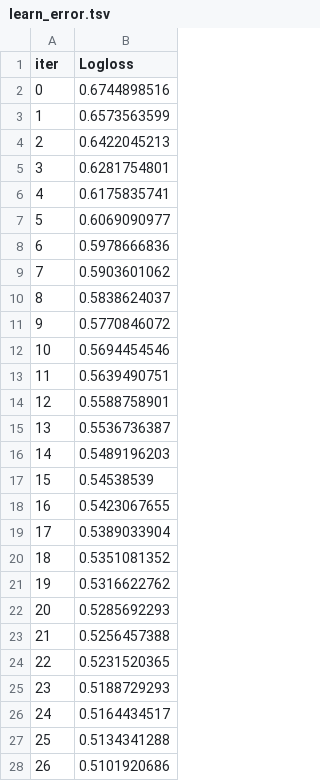
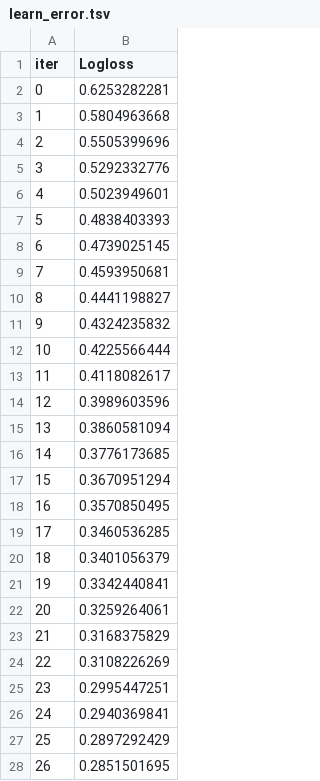
Before and after one commit to da-veed/BachelorThesis, a TSV file: catboost_info/learn_error.tsv, drawn as a sheet; only a part is shown; the diff covers the shown part only.

```diff
--- a/catboost_info/learn_error.tsv
+++ b/catboost_info/learn_error.tsv
@@ -1,28 +1,28 @@
 iter	Logloss
-0	0.6744898516
-1	0.6573563599
-2	0.6422045213
-3	0.6281754801
-4	0.6175835741
-5	0.6069090977
-6	0.5978666836
-7	0.5903601062
-8	0.5838624037
-9	0.5770846072
-10	0.5694454546
-11	0.5639490751
-12	0.5588758901
-13	0.5536736387
-14	0.5489196203
-15	0.54538539
-16	0.5423067655
-17	0.5389033904
-18	0.5351081352
-19	0.5316622762
-20	0.5285692293
-21	0.5256457388
-22	0.5231520365
-23	0.5188729293
-24	0.5164434517
-25	0.5134341288
-26	0.5101920686
+0	0.6253282281
+1	0.5804963668
+2	0.5505399696
+3	0.5292332776
+4	0.5023949601
+5	0.4838403393
+6	0.4739025145
+7	0.4593950681
+8	0.4441198827
+9	0.4324235832
+10	0.4225566444
+11	0.4118082617
+12	0.3989603596
+13	0.3860581094
+14	0.3776173685
+15	0.3670951294
+16	0.3570850495
+17	0.3460536285
+18	0.3401056379
+19	0.3342440841
+20	0.3259264061
+21	0.3168375829
+22	0.3108226269
+23	0.2995447251
+24	0.2940369841
+25	0.2897292429
+26	0.2851501695
```
Also changed, not shown: 50 removed rows and 23 edited cells elsewhere in this file, catboost_info/test_error.tsv, catboost_info/time_left.tsv, 13 other files.
